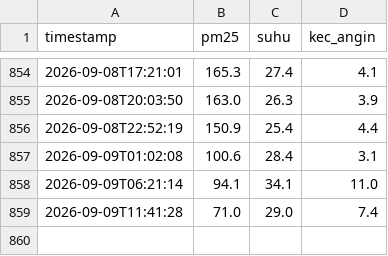
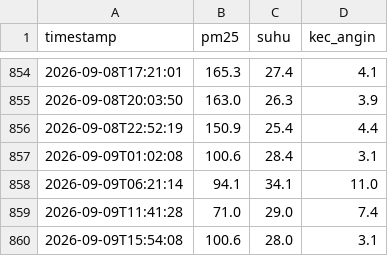
Before and after one commit to Irfanhakims/data_scraping, a CSV file: data_scraping.csv, drawn as a sheet; only a part is shown, gaps mark what is left out.

```diff
--- a/data_scraping.csv
+++ b/data_scraping.csv
@@ -859 +859,2 @@ timestamp,pm25,suhu,kec_angin
 2026-09-09T11:41:28,71.0,29.0,7.4
+2026-09-09T15:54:08,100.6,28.0,3.1
```
